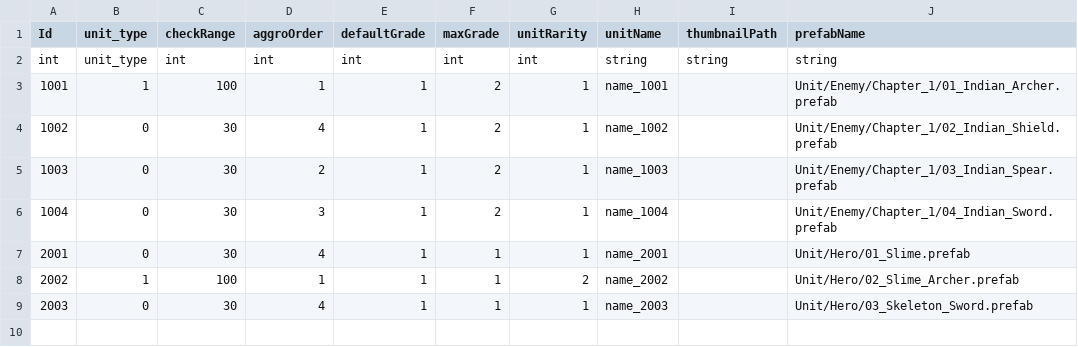
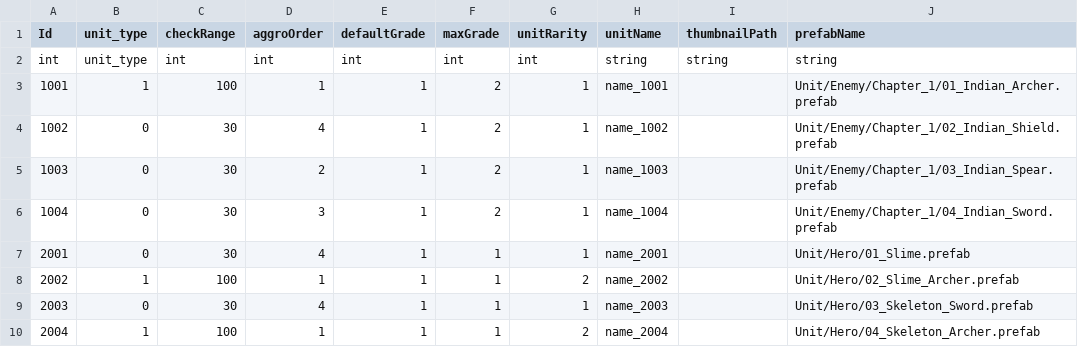
Before and after one commit to david0305mc/TowerDefense, a CSV file: Assets/Resources/Data/Unitinfo.csv, drawn as a sheet.

```diff
--- a/Assets/Resources/Data/Unitinfo.csv
+++ b/Assets/Resources/Data/Unitinfo.csv
@@ -9 +9,2 @@ int|unit_type|int|int|int|int|int|string|string|string
 2003|0|30|4|1|1|1|name_2003||Unit/Hero/03_Skeleton_Sword.prefab
+2004|1|100|1|1|1|2|name_2004||Unit/Hero/04_Skeleton_Archer.prefab
```
Also changed, not shown: Assets/Resources/Data/UnitGradeInfo.csv, 2 other files.
